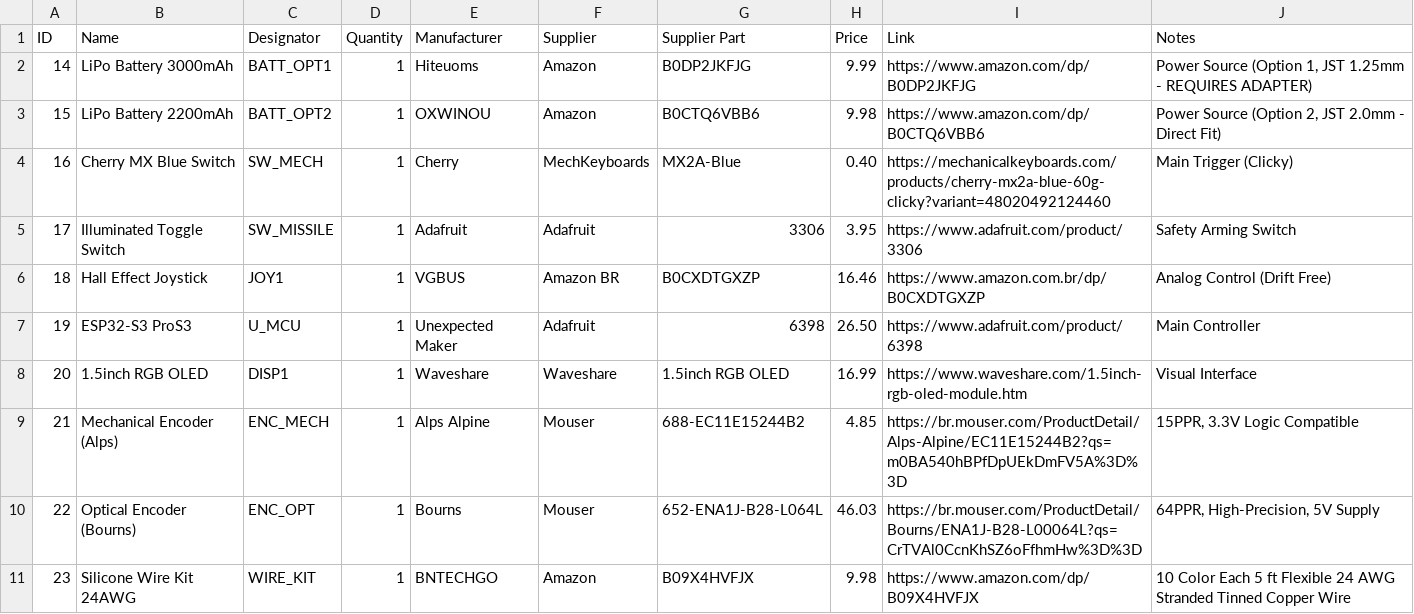
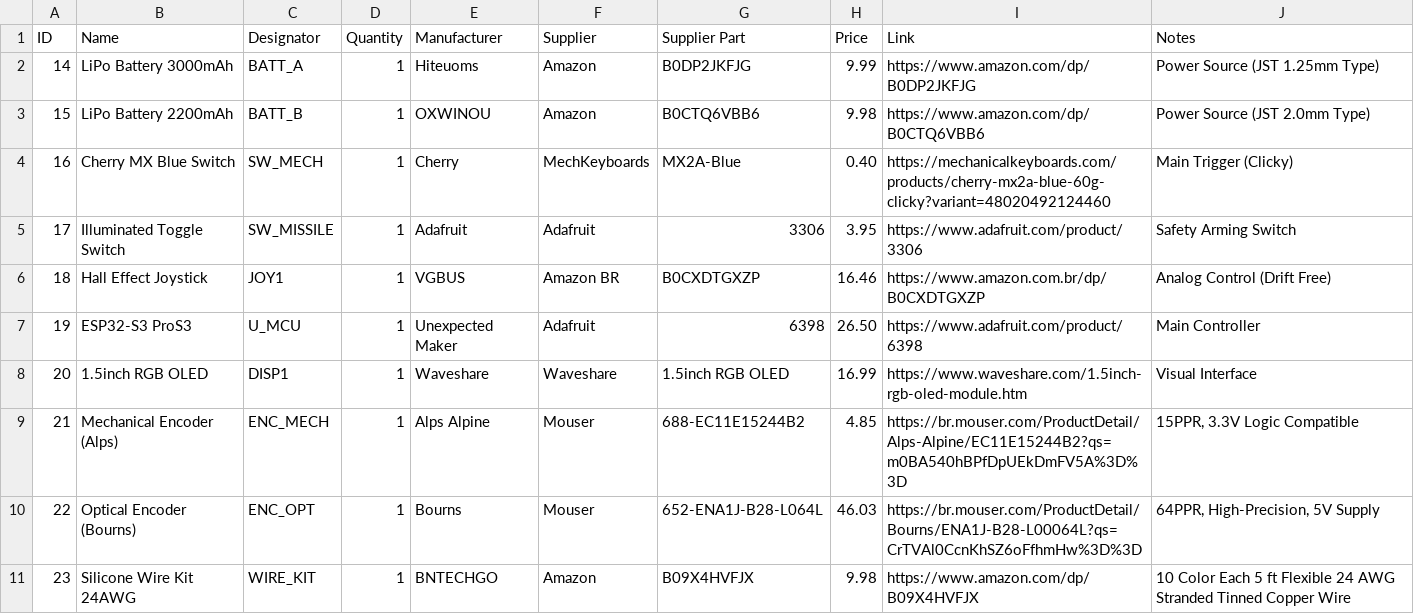
Before and after one commit to EngThi/The-Nerve, a CSV file: hardware/fabrication/BOM_EXTERNAL_ONLY.csv, drawn as a sheet.

Commit message:
docs: clarify mandatory components and modular architecture for Hack Club review
- Removed 'Optional' tags from batteries and encoders; both are mandatory for prototyping weight distribution and tactile feedback.
- Explicitly documented the Motherboard/hand-wired approach in the README and Budget to explain why external parts are in the cart but not surface-mounted on the PCB render.

```diff
--- a/hardware/fabrication/BOM_EXTERNAL_ONLY.csv
+++ b/hardware/fabrication/BOM_EXTERNAL_ONLY.csv
@@ -1,4 +1,4 @@
 ID,Name,Designator,Quantity,Manufacturer,Supplier,Supplier Part,Price,Link,Notes
-14,LiPo Battery 3000mAh,BATT_OPT1,1,Hiteuoms,Amazon,B0DP2JKFJG,9.99,https://www.amazon.com/dp/B0DP2JKFJG,"Power Source (Option 1, JST 1.25mm - REQUIRES ADAPTER)"
-15,LiPo Battery 2200mAh,BATT_OPT2,1,OXWINOU,Amazon,B0CTQ6VBB6,9.98,https://www.amazon.com/dp/B0CTQ6VBB6,"Power Source (Option 2, JST 2.0mm - Direct Fit)"
+14,LiPo Battery 3000mAh,BATT_A,1,Hiteuoms,Amazon,B0DP2JKFJG,9.99,https://www.amazon.com/dp/B0DP2JKFJG,Power Source (JST 1.25mm Type)
+15,LiPo Battery 2200mAh,BATT_B,1,OXWINOU,Amazon,B0CTQ6VBB6,9.98,https://www.amazon.com/dp/B0CTQ6VBB6,Power Source (JST 2.0mm Type)
 16,Cherry MX Blue Switch,SW_MECH,1,Cherry,MechKeyboards,MX2A-Blue,0.40,https://mechanicalkeyboards.com/products/cherry-mx2a-blue-60g-clicky?variant=48020492124460,Main Trigger (Clicky)
```
Also changed, not shown: 3 other files.
